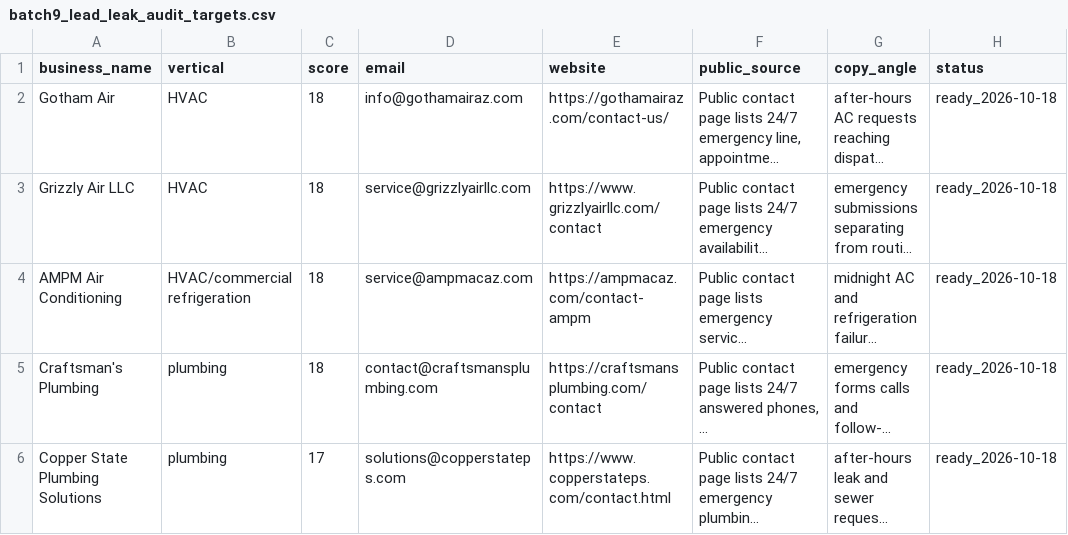
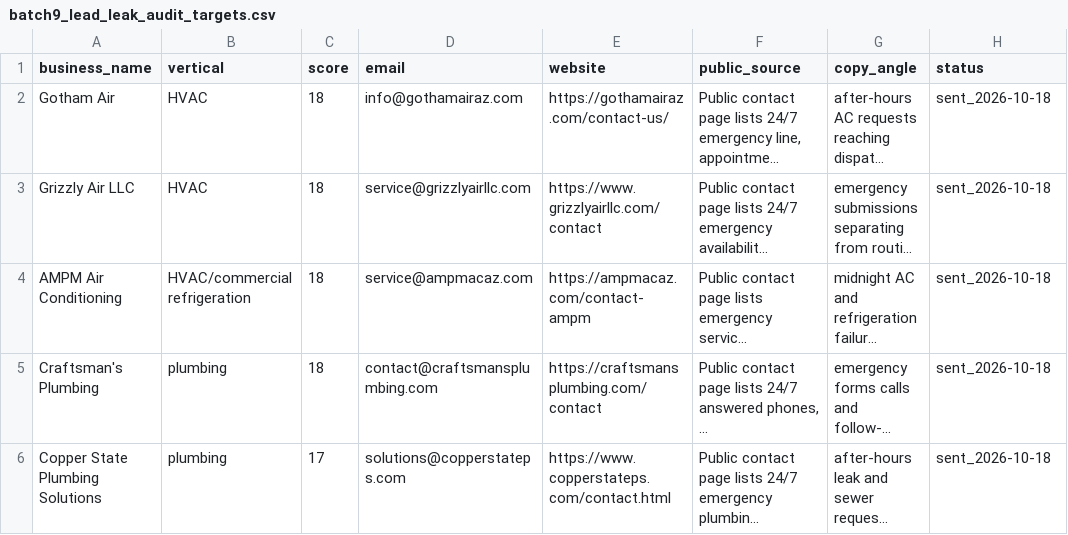
Before and after one commit to getbriefrelay/getbriefrelay.github.io, a CSV file: data/ai-money-venture/outreach/batch9_lead_leak_audit_targets.csv, drawn as a sheet; long unchanged cells end in …; the diff names each change by its address in the sheet, - before the commit and + after, or states it on an @@ line.

```diff
--- a/data/ai-money-venture/outreach/batch9_lead_leak_audit_targets.csv
+++ b/data/ai-money-venture/outreach/batch9_lead_leak_audit_targets.csv
-H2:H6 (status): ready_2026-10-18
+H2:H6 (status): sent_2026-10-18
```
Also changed, not shown: data/ai-money-venture/outreach/outreach_log.csv, data/ai-money-venture/outreach/prospect_tracker.csv, 1 other file.
